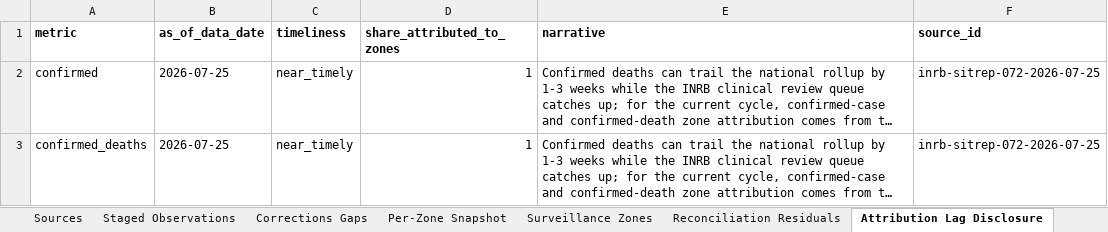
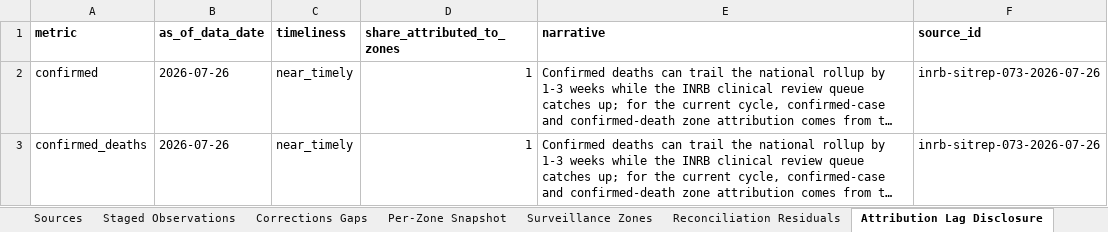
Before and after one commit to ArcedeDev/bdbv-2026-lovs, an Excel workbook: deliverables/public-health-dataset/lovs-public-health-dataset.xlsx, sheet Attribution Lag Disclosure, drawn as a sheet; long unchanged cells end in …; values as stored, in another font and other column widths than the file's, no borders; the diff names each change by its address in the sheet, - before the commit and + after, or states it on an @@ line.

```diff
--- a/deliverables/public-health-dataset/lovs-public-health-dataset.xlsx (sheet Attribution Lag Disclosure)
+++ b/deliverables/public-health-dataset/lovs-public-health-dataset.xlsx (sheet Attribution Lag Disclosure)
-B2:B3 (as_of_data_date): 2026-07-25
+B2:B3 (as_of_data_date): 2026-07-26
-F2:F3 (source_id): inrb-sitrep-072-2026-07-25
+F2:F3 (source_id): inrb-sitrep-073-2026-07-26
```
Also changed, not shown: sheet Corridors, sheet Reported Counts, sheet Timeline, sheet SitRep Narrative, sheet Model Outputs, sheet Snapshot Clocks, 6 more sheets, 47 other files.
